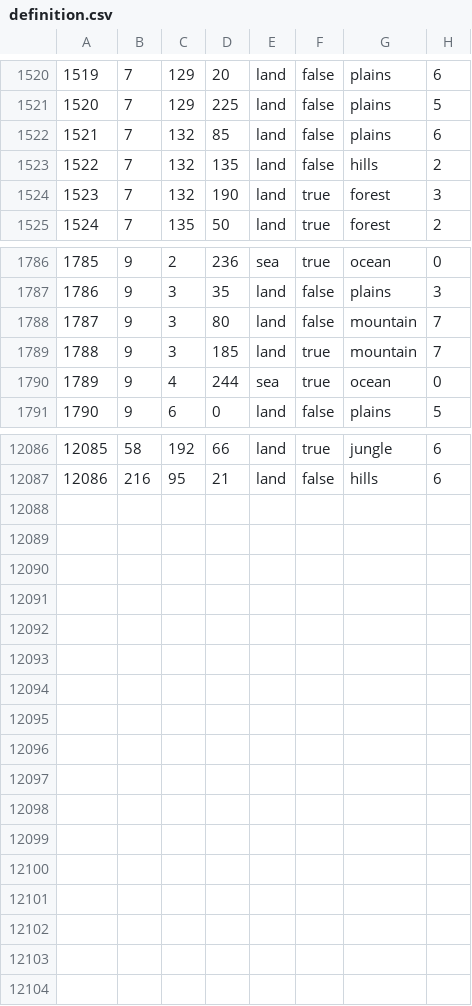
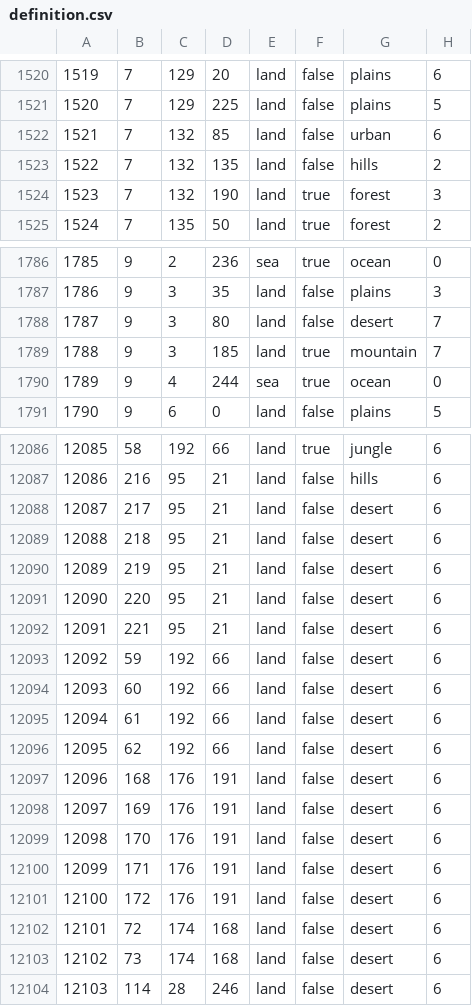
Before and after one commit to Schwulkertard/TSM, a CSV file: map/definition.csv, drawn as a sheet; only a part is shown, gaps mark what is left out; the diff covers the shown part only.

```diff
--- a/map/definition.csv
+++ b/map/definition.csv
@@ -1521,3 +1521,3 @@
 1520;7;129;225;land;false;plains;5
-1521;7;132;85;land;false;plains;6
+1521;7;132;85;land;false;urban;6
 1522;7;132;135;land;false;hills;2
@@ -1787,3 +1787,3 @@
 1786;9;3;35;land;false;plains;3
-1787;9;3;80;land;false;mountain;7
+1787;9;3;80;land;false;desert;7
 1788;9;3;185;land;true;mountain;7
@@ -12087 +12087,18 @@
 12086;216;95;21;land;false;hills;6
+12087;217;95;21;land;false;desert;6
+12088;218;95;21;land;false;desert;6
+12089;219;95;21;land;false;desert;6
+12090;220;95;21;land;false;desert;6
+12091;221;95;21;land;false;desert;6
+12092;59;192;66;land;false;desert;6
+12093;60;192;66;land;false;desert;6
+12094;61;192;66;land;false;desert;6
+12095;62;192;66;land;false;desert;6
+12096;168;176;191;land;false;desert;6
+12097;169;176;191;land;false;desert;6
+12098;170;176;191;land;false;desert;6
+12099;171;176;191;land;false;desert;6
+12100;172;176;191;land;false;desert;6
+12101;72;174;168;land;false;desert;6
+12102;73;174;168;land;false;desert;6
+12103;114;28;246;land;false;desert;6
```
Also changed, not shown: 6 edited cells elsewhere in this file, 21 other files.
